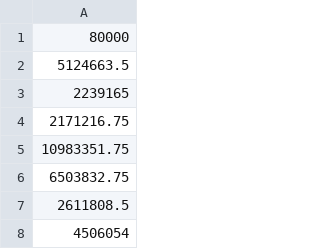
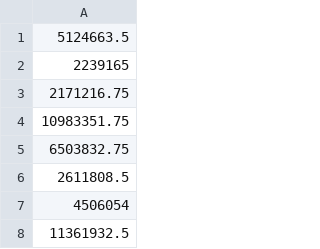
Before and after one commit to gabrieljiglau/numerical_calculus, a CSV file: H3/data/b4.csv, drawn as a sheet; only a part is shown; the shorter side is filled out with more unchanged rows.

```diff
--- a/H3/data/b4.csv
+++ b/H3/data/b4.csv
@@ -1,2 +1 @@
-80000
 5124663.5
```
Also changed, not shown: H3/data/b1.csv, H3/data/b2.csv, 10 other files.
